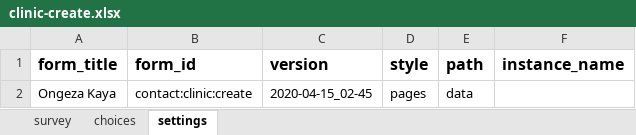
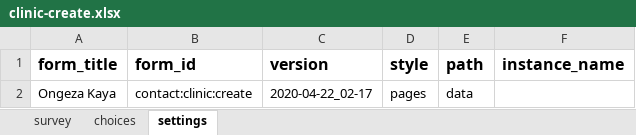
Before and after one commit to sookwalinga/cht-core, an Excel workbook: forms/contact/clinic-create.xlsx, sheet settings, drawn as a sheet; values as stored, in another font and other column widths than the file's, no borders; charts and pictures not drawn; the diff names each change by its address in the sheet, - before the commit and + after, or states it on an @@ line.

```diff
--- a/forms/contact/clinic-create.xlsx (sheet settings)
+++ b/forms/contact/clinic-create.xlsx (sheet settings)
-C2 (version): 2020-04-15_02-45
+C2 (version): 2020-04-22_02-17
```
Also changed, not shown: sheet survey, forms/app/infant_child.xlsx, forms/app/peer_mentor_checklist.xlsx, 5 other files.
